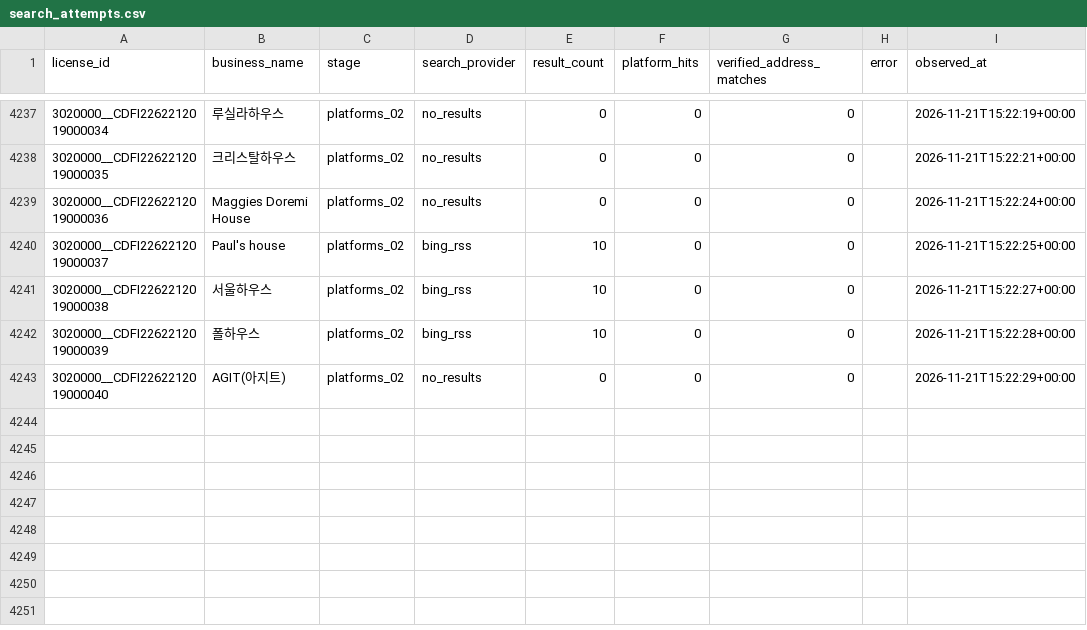
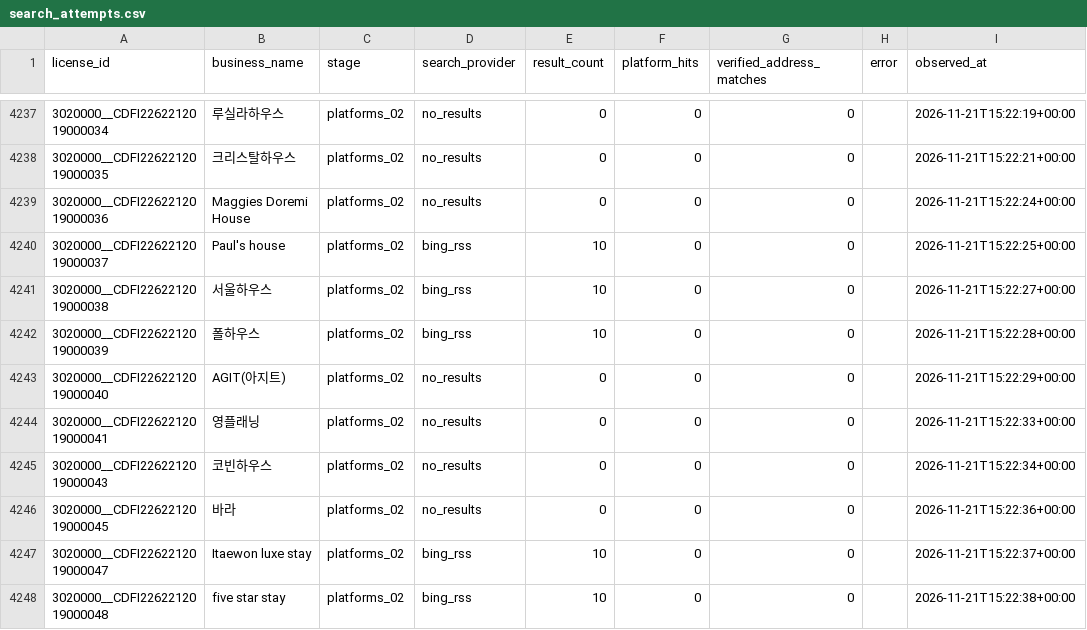
Before and after one commit to lyonbegin/hitel-scribd-runner, a CSV file: data/seoul-ota/search_attempts.csv, drawn as a sheet; only a part is shown, gaps mark what is left out.

```diff
--- a/data/seoul-ota/search_attempts.csv
+++ b/data/seoul-ota/search_attempts.csv
@@ -4243 +4243,6 @@
 3020000__CDFI2262212019000040,AGIT(아지트),platforms_02,no_results,0,0,0,,2026-11-21T15:22:29+00:00
+3020000__CDFI2262212019000041,영플래닝,platforms_02,no_results,0,0,0,,2026-11-21T15:22:33+00:00
+3020000__CDFI2262212019000043,코빈하우스,platforms_02,no_results,0,0,0,,2026-11-21T15:22:34+00:00
+3020000__CDFI2262212019000045,바라,platforms_02,no_results,0,0,0,,2026-11-21T15:22:36+00:00
+3020000__CDFI2262212019000047,Itaewon luxe stay,platforms_02,bing_rss,10,0,0,,2026-11-21T15:22:37+00:00
+3020000__CDFI2262212019000048,five star stay,platforms_02,bing_rss,10,0,0,,2026-11-21T15:22:38+00:00
```
Also changed, not shown: 2 other files.
